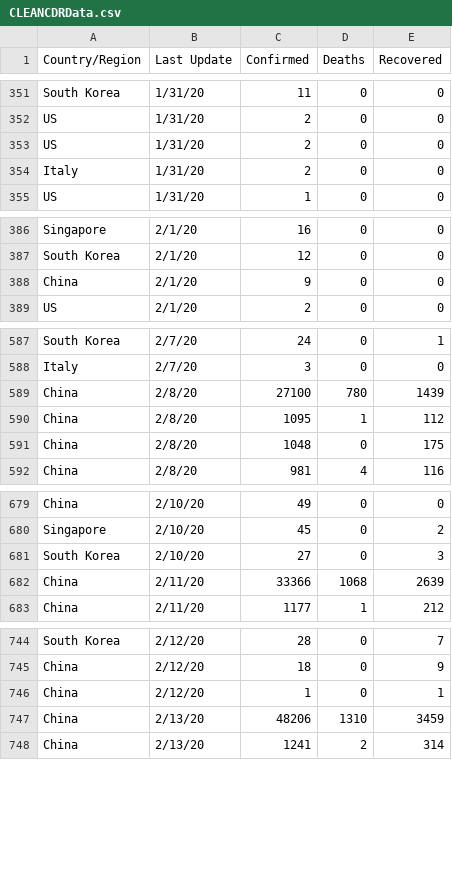
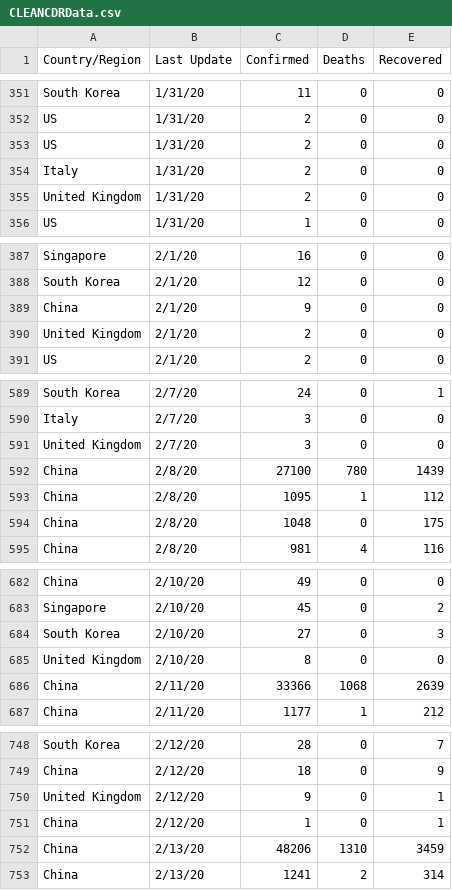
Before and after one commit to miholjcicmarko/COMP5360Project, a CSV file: project_files/csv_files/CLEANCDRData.csv, drawn as a sheet; only a part is shown, gaps mark what is left out; the diff covers the shown part only.

```diff
--- a/project_files/csv_files/CLEANCDRData.csv
+++ b/project_files/csv_files/CLEANCDRData.csv
@@ -354,2 +354,3 @@ US,1/31/20,2,0,0
 Italy,1/31/20,2,0,0
+United Kingdom,1/31/20,2,0,0
 US,1/31/20,1,0,0
@@ -388,2 +389,3 @@ South Korea,2/1/20,12,0,0
 China,2/1/20,9,0,0
+United Kingdom,2/1/20,2,0,0
 US,2/1/20,2,0,0
@@ -588,2 +590,3 @@ South Korea,2/7/20,24,0,1
 Italy,2/7/20,3,0,0
+United Kingdom,2/7/20,3,0,0
 China,2/8/20,27100,780,1439
@@ -681,2 +684,3 @@ Singapore,2/10/20,45,0,2
 South Korea,2/10/20,27,0,3
+United Kingdom,2/10/20,8,0,0
 China,2/11/20,33366,1068,2639
@@ -745,2 +749,3 @@ South Korea,2/12/20,28,0,7
 China,2/12/20,18,0,9
+United Kingdom,2/12/20,9,0,1
 China,2/12/20,1,0,1
```
Also changed, not shown: 15 added rows elsewhere in this file, 3 other files.
